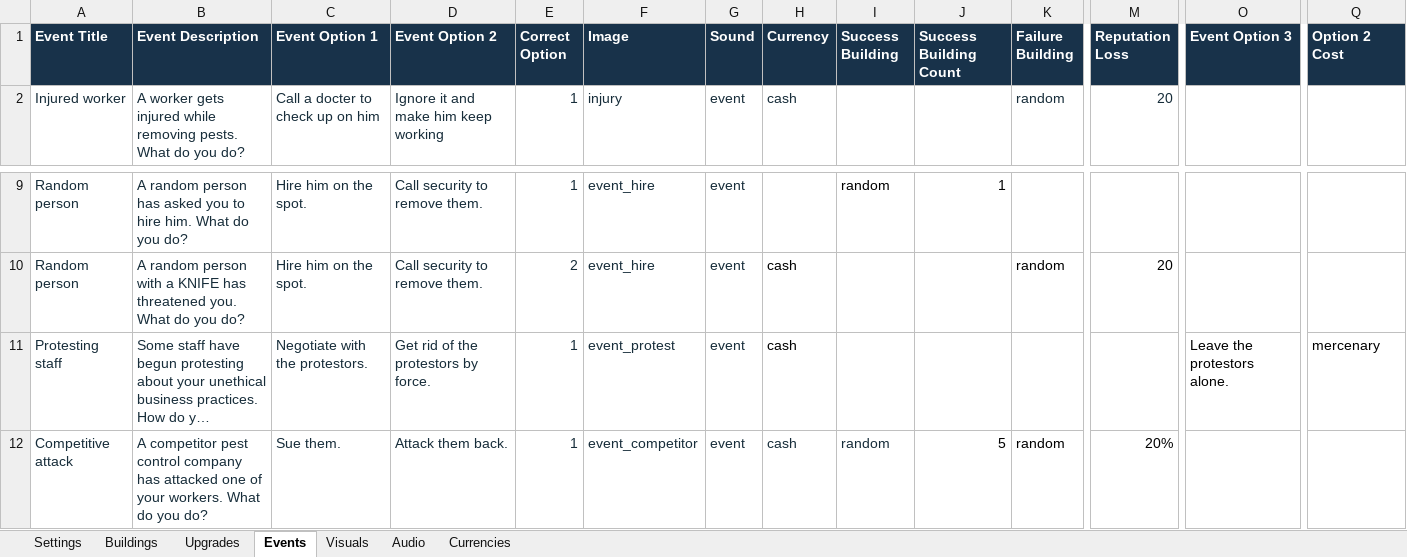
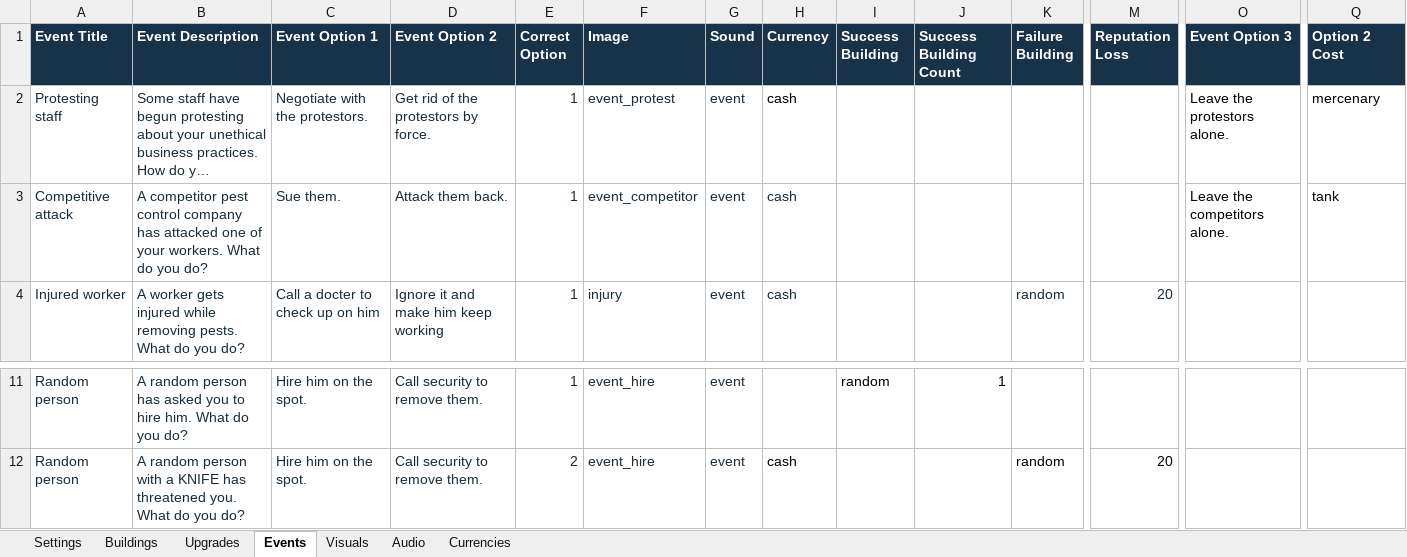
Before and after one commit to AmberTimber/COMP-2165-project-3, an Excel workbook: Pest control empire/Student Content/Clicker Template.xlsx, sheet Events, drawn as a sheet; only a part is shown, gaps mark what is left out; long unchanged cells end in …; values as stored, in another font and other column widths than the file's, no borders; removed rows and columns are numbered as before the commit, all else as after; rows hold the shown columns only; the diff names each change by its address in the sheet, - before the commit and + after, or states it on an @@ line.

```diff
--- a/Pest control empire/Student Content/Clicker Template.xlsx (sheet Events)
+++ b/Pest control empire/Student Content/Clicker Template.xlsx (sheet Events)
@@ row 11 moved to row 2: Protesting staff @@
+row 3: Competitive attack | A competitor pest control company has attacked one of your workers. What do you do? | Sue them. | Attack them back. | 1 | event_competitor | event | cash |  |  |  |  | Leave the competitors alone. | tank
-row 12: Competitive attack | A competitor pest control company has attacked one of your workers. What do you do? | Sue them. | Attack them back. | 1 | event_competitor | event | cash | random | 5 | random | 20%
```
Also changed, not shown: 6 other files.
